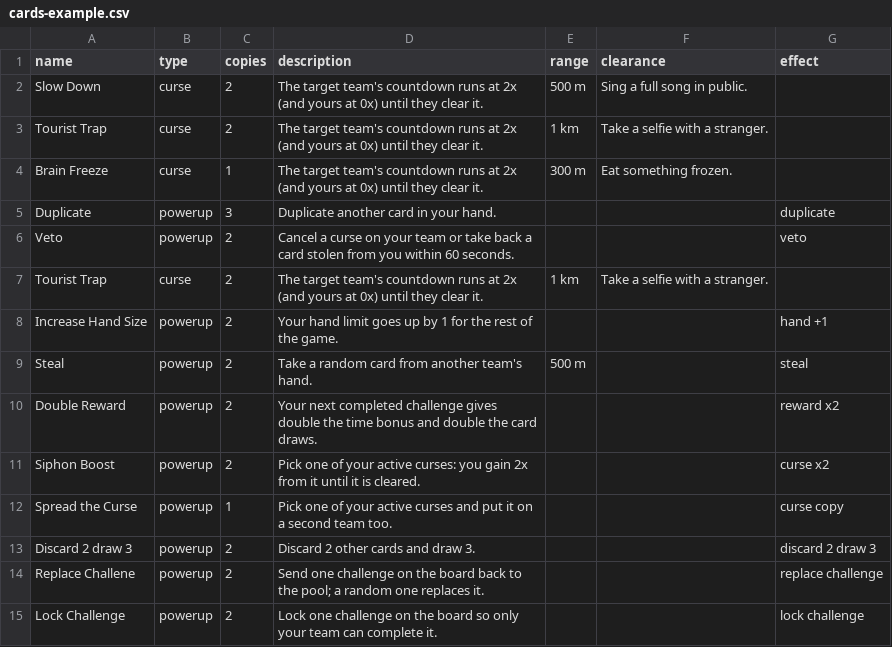
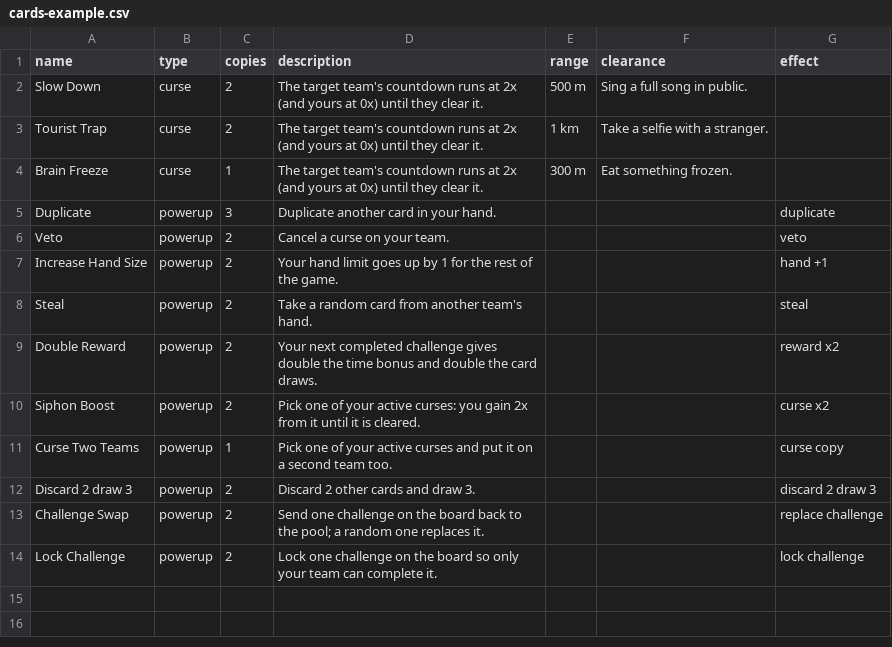
Before and after one commit to NYAspen/time-crunch, a CSV file: content/cards-example.csv, drawn as a sheet.

```diff
--- a/content/cards-example.csv
+++ b/content/cards-example.csv
@@ -5,11 +5,10 @@ Brain Freeze,curse,1,The target team's countdown runs at 2x (and yours at 0x) un
 Duplicate,powerup,3,Duplicate another card in your hand.,,,duplicate
-Veto,powerup,2,Cancel a curse on your team or take back a card stolen from you within 60 seconds.,,,veto
-Tourist Trap,curse,2,The target team's countdown runs at 2x (and yours at 0x) until they clear it.,1 km,Take a selfie with a stranger.,
+Veto,powerup,2,Cancel a curse on your team.,,,veto
 Increase Hand Size,powerup,2,Your hand limit goes up by 1 for the rest of the game.,,,hand +1
-Steal,powerup,2,Take a random card from another team's hand.,500 m,,steal
+Steal,powerup,2,Take a random card from another team's hand.,,,steal
 Double Reward,powerup,2,Your next completed challenge gives double the time bonus and double the card draws.,,,reward x2
 Siphon Boost,powerup,2,Pick one of your active curses: you gain 2x from it until it is cleared.,,,curse x2
-Spread the Curse,powerup,1,Pick one of your active curses and put it on a second team too.,,,curse copy
+Curse Two Teams,powerup,1,Pick one of your active curses and put it on a second team too.,,,curse copy
 Discard 2 draw 3,powerup,2,Discard 2 other cards and draw 3.,,,discard 2 draw 3
-Replace Challene,powerup,2,Send one challenge on the board back to the pool; a random one replaces it.,,,replace challenge
+Challenge Swap,powerup,2,Send one challenge on the board back to the pool; a random one replaces it.,,,replace challenge
 Lock Challenge,powerup,2,Lock one challenge on the board so only your team can complete it.,,,lock challenge
```
Also changed, not shown: 23 other files.
